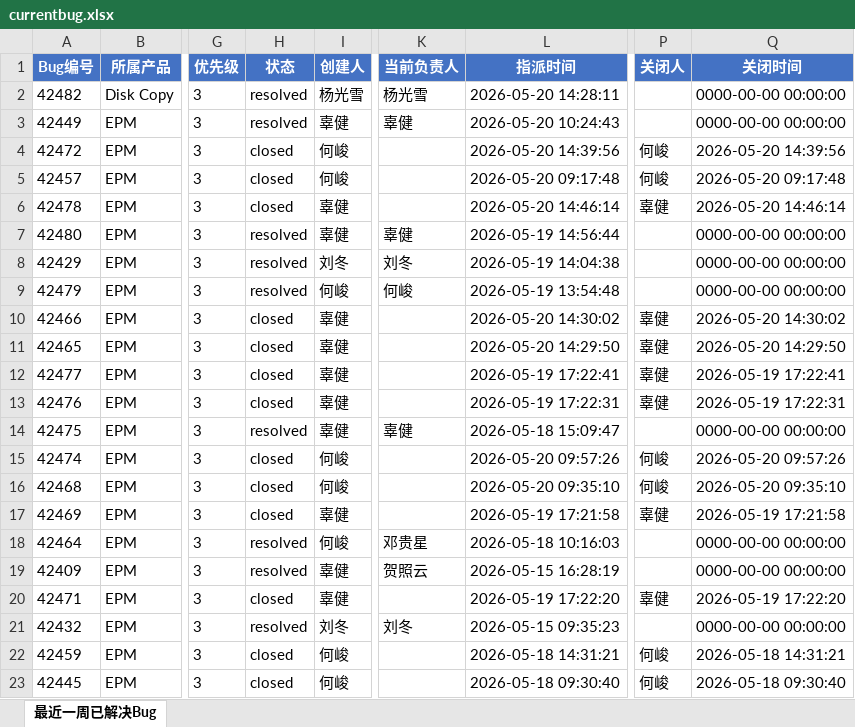
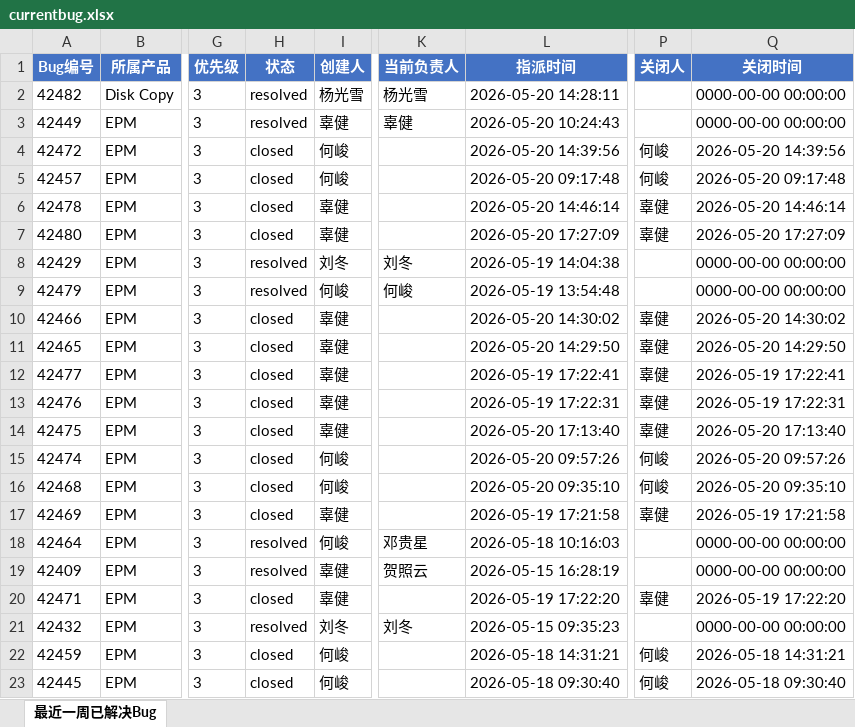
Before and after one commit to wrcopilot-org/mcp-zentao, an Excel workbook: monitor-zentao/code/currentbug.xlsx, sheet 最近一周已解决Bug, drawn as a sheet; only a part is shown, gaps mark what is left out; values as stored, in another font and other column widths than the file's, no borders; the diff names each change by its address in the sheet, - before the commit and + after, or states it on an @@ line.

```diff
--- a/monitor-zentao/code/currentbug.xlsx (sheet 最近一周已解决Bug)
+++ b/monitor-zentao/code/currentbug.xlsx (sheet 最近一周已解决Bug)
-H7 (状态): resolved
+H7 (状态): closed
-K7 (当前负责人): 辜健
+K7 (当前负责人): (empty)
-L7 (指派时间): 2026-05-19 14:56:44
+L7 (指派时间): 2026-05-20 17:27:09
-P7 (关闭人): (empty)
+P7 (关闭人): 辜健
-Q7 (关闭时间): 0000-00-00 00:00:00
+Q7 (关闭时间): 2026-05-20 17:27:09
-H14 (状态): resolved
+H14 (状态): closed
-K14 (当前负责人): 辜健
+K14 (当前负责人): (empty)
-L14 (指派时间): 2026-05-18 15:09:47
+L14 (指派时间): 2026-05-20 17:13:40
-P14 (关闭人): (empty)
+P14 (关闭人): 辜健
-Q14 (关闭时间): 0000-00-00 00:00:00
+Q14 (关闭时间): 2026-05-20 17:13:40
```
Also changed, not shown: monitor-zentao/code/dingtalk-mem.xlsx, 1 other file.
